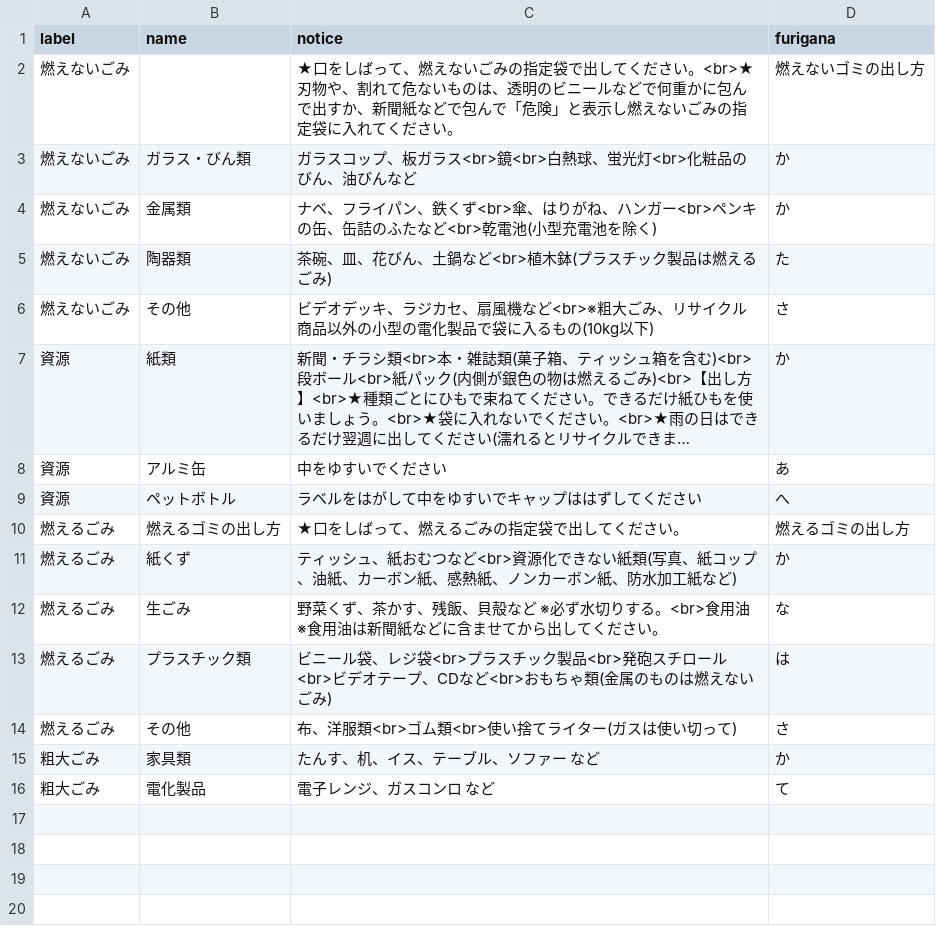
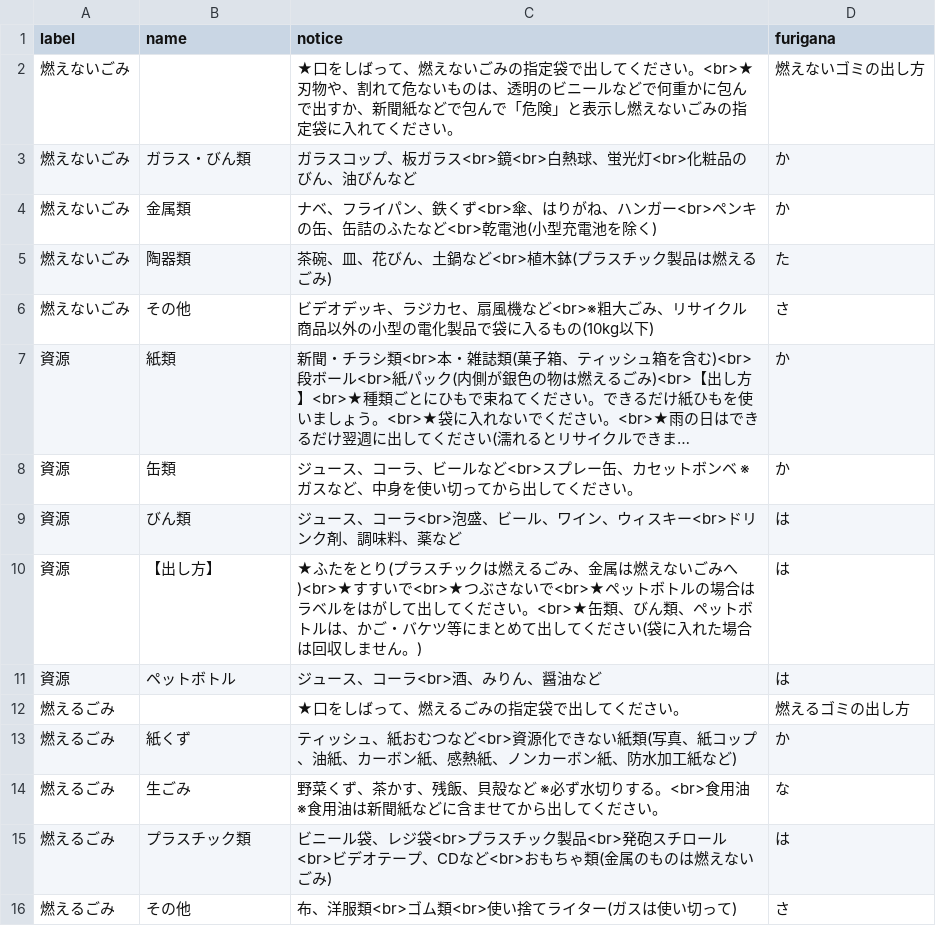
Before and after one commit to urasoe/5374, a CSV file: data/target.csv, drawn as a sheet; only a part is shown; the shorter side is filled out with more unchanged rows; long unchanged cells end in …; removed rows and columns are numbered as before the commit, all else as after; the diff names each change by its address in the sheet, - before the commit and + after, or states it on an @@ line.

Commit message:
edit

```diff
--- a/data/target.csv
+++ b/data/target.csv
-row 8: 資源 | アルミ缶 | 中をゆすいでください | あ
+row 8: 資源 | 缶類 | ジュース、コーラ、ビールなど<br>スプレー缶、カセットボンベ ※ガスなど、中身を使い切ってから出してください。 | か
+row 9: 資源 | びん類 | ジュース、コーラ<br>泡盛、ビール、ワイン、ウィスキー<br>ドリンク剤、調味料、薬など | は
+row 10: 資源 | 【出し方】 | ★ふたをとり(プラスチックは燃えるごみ、金属は燃えないごみへ)<br>★すすいで<br>★つぶさないで<br>★ペットボトルの場合はラベルをはがして出してください。<br>★缶類、びん類、ペットボトルは、かご・バケツ等にまとめて出してください(袋に入れた場合は回収しません。) | は
-C11 (notice): ラベルをはがして中をゆすいでキャップははずしてください
+C11 (notice): ジュース、コーラ<br>酒、みりん、醤油など
-D11 (furigana): へ
+D11 (furigana): は
-B12 (name): 燃えるゴミの出し方
+B12 (name): (empty)
```
